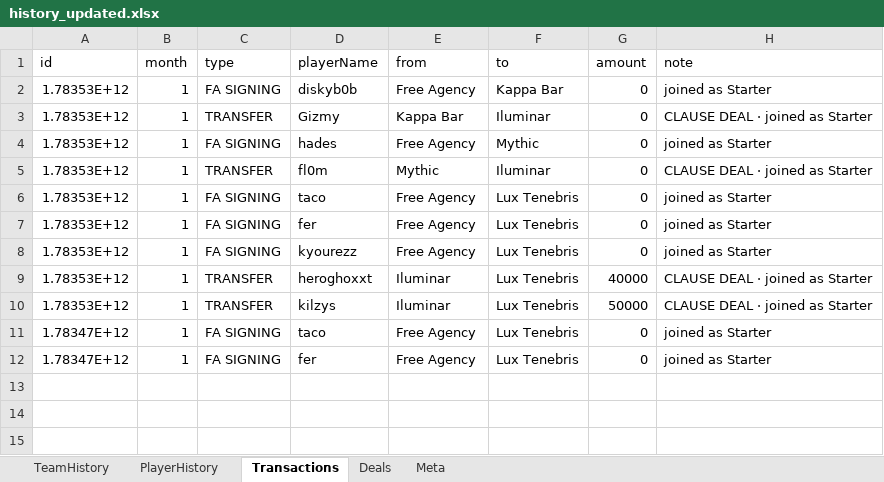
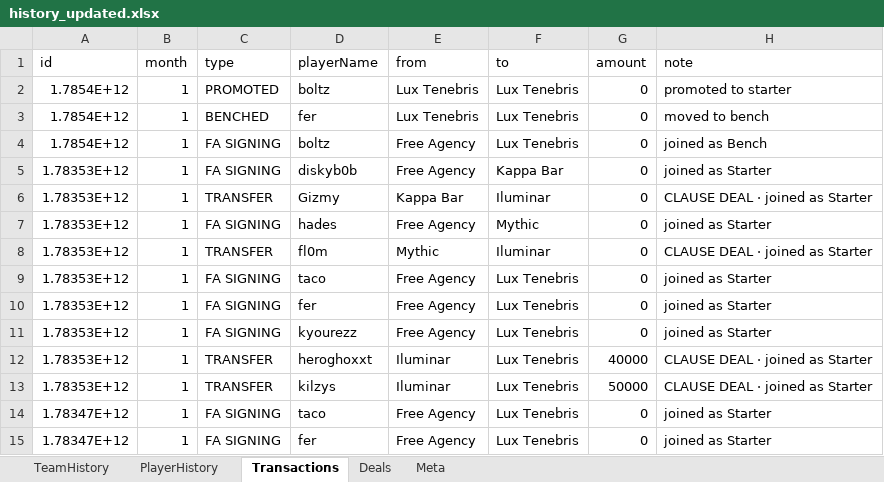
Before and after one commit to ckjhn/ck-tools, an Excel workbook: file/history_updated.xlsx, sheet Transactions, drawn as a sheet; values as stored, in another font and other column widths than the file's, no borders; the diff names each change by its address in the sheet, - before the commit and + after, or states it on an @@ line.

Commit message:
lux tenebris rooster update

```diff
--- a/file/history_updated.xlsx (sheet Transactions)
+++ b/file/history_updated.xlsx (sheet Transactions)
+row 2: 1.7854E+12 | 1 | PROMOTED | boltz | Lux Tenebris | Lux Tenebris | 0 | promoted to starter
+row 3: 1.7854E+12 | 1 | BENCHED | fer | Lux Tenebris | Lux Tenebris | 0 | moved to bench
+row 4: 1.7854E+12 | 1 | FA SIGNING | boltz | Free Agency | Lux Tenebris | 0 | joined as Bench
```
Also changed, not shown: sheet Deals, file/players_updated.xlsx.
